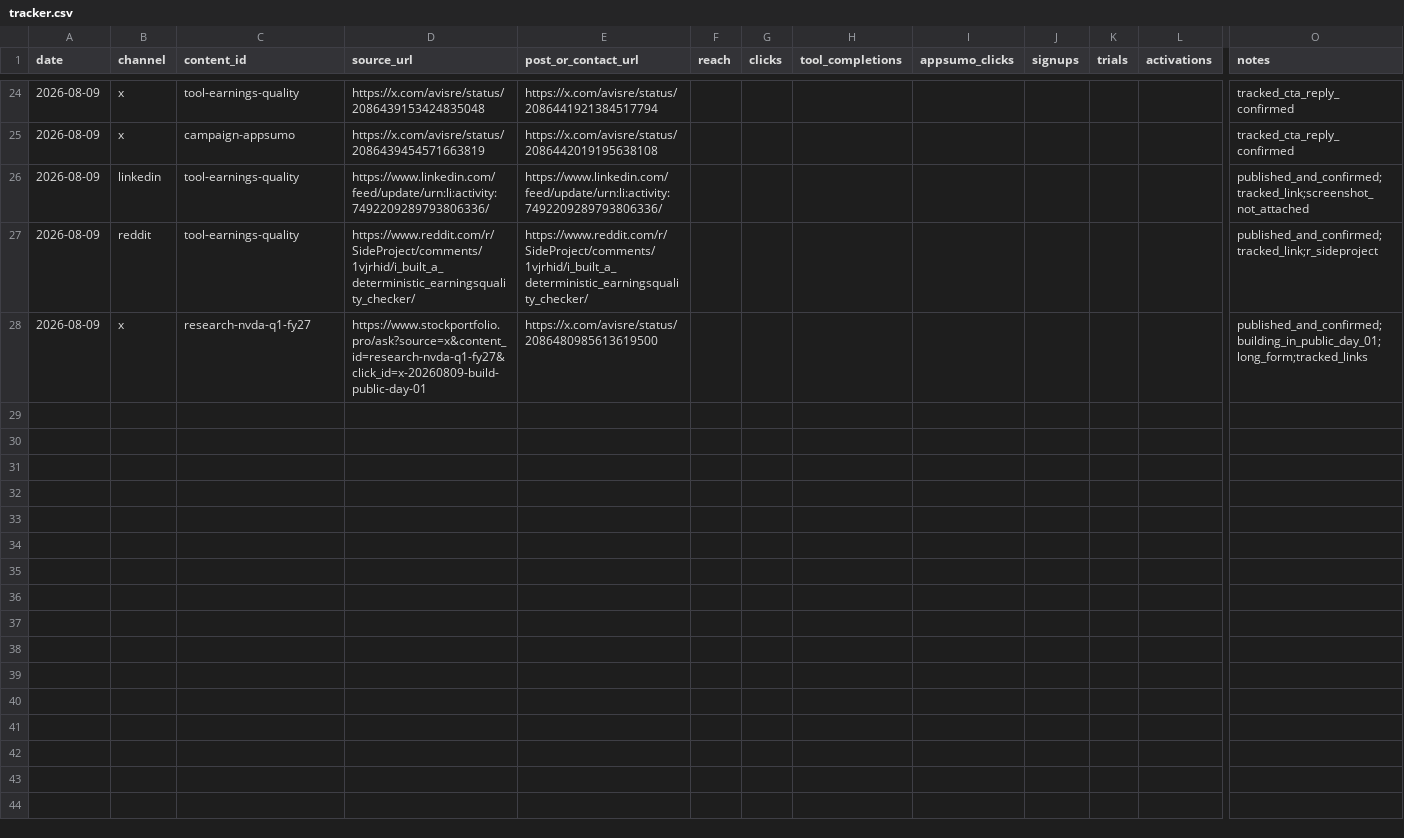
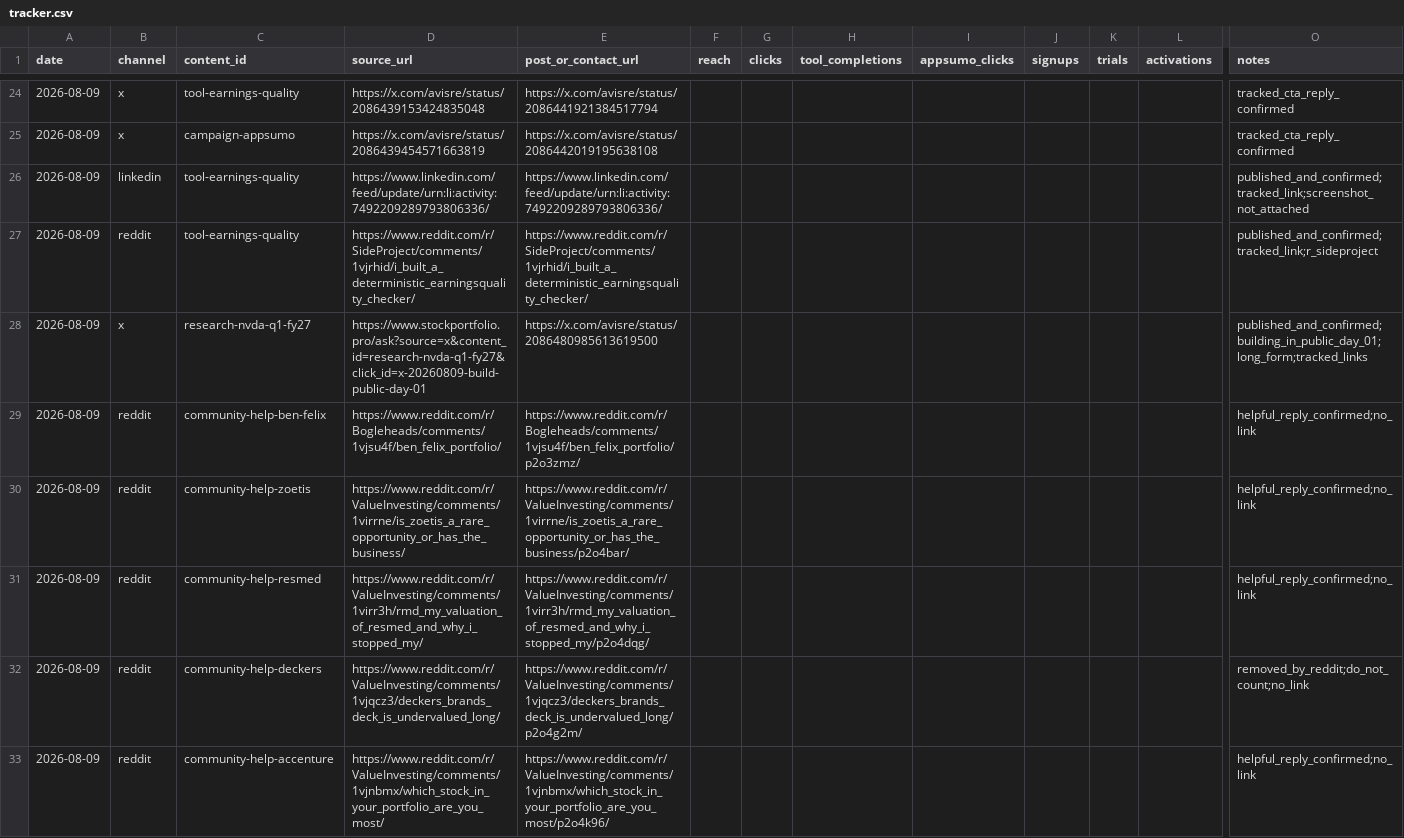
Before and after one commit to avisre/prod, a CSV file: marketing/campaign-2026-08-appsumo-sprint/tracker.csv, drawn as a sheet; only a part is shown, gaps mark what is left out; rows hold the shown columns only; the diff covers the shown part only; the diff names each change by its address in the sheet, - before the commit and + after, or states it on an @@ line.

Commit message:
Track Reddit investor replies

```diff
--- a/marketing/campaign-2026-08-appsumo-sprint/tracker.csv
+++ b/marketing/campaign-2026-08-appsumo-sprint/tracker.csv
+row 29: 2026-08-09 | reddit | community-help-ben-felix | https://www.reddit.com/r/Bogleheads/comments/1vjsu4f/ben_felix_portfolio/ | https://www.reddit.com/r/Bogleheads/comments/1vjsu4f/ben_felix_portfolio/p2o3zmz/ |  |  |  |  |  |  |  | helpful_reply_confirmed;no_link
+row 30: 2026-08-09 | reddit | community-help-zoetis | https://www.reddit.com/r/ValueInvesting/comments/1virrne/is_zoetis_a_rare_opportunity_or_has_the_business/ | https://www.reddit.com/r/ValueInvesting/comments/1virrne/is_zoetis_a_rare_opportunity_or_has_the_business/p2o4bar/ |  |  |  |  |  |  |  | helpful_reply_confirmed;no_link
+row 31: 2026-08-09 | reddit | community-help-resmed | https://www.reddit.com/r/ValueInvesting/comments/1virr3h/rmd_my_valuation_of_resmed_and_why_i_stopped_my/ | https://www.reddit.com/r/ValueInvesting/comments/1virr3h/rmd_my_valuation_of_resmed_and_why_i_stopped_my/p2o4dqg/ |  |  |  |  |  |  |  | helpful_reply_confirmed;no_link
+row 32: 2026-08-09 | reddit | community-help-deckers | https://www.reddit.com/r/ValueInvesting/comments/1vjqcz3/deckers_brands_deck_is_undervalued_long/ | https://www.reddit.com/r/ValueInvesting/comments/1vjqcz3/deckers_brands_deck_is_undervalued_long/p2o4g2m/ |  |  |  |  |  |  |  | removed_by_reddit;do_not_count;no_link
+row 33: 2026-08-09 | reddit | community-help-accenture | https://www.reddit.com/r/ValueInvesting/comments/1vjnbmx/which_stock_in_your_portfolio_are_you_most/ | https://www.reddit.com/r/ValueInvesting/comments/1vjnbmx/which_stock_in_your_portfolio_are_you_most/p2o4k96/ |  |  |  |  |  |  |  | helpful_reply_confirmed;no_link
```
Also changed, not shown: 5 added rows elsewhere in this file.
